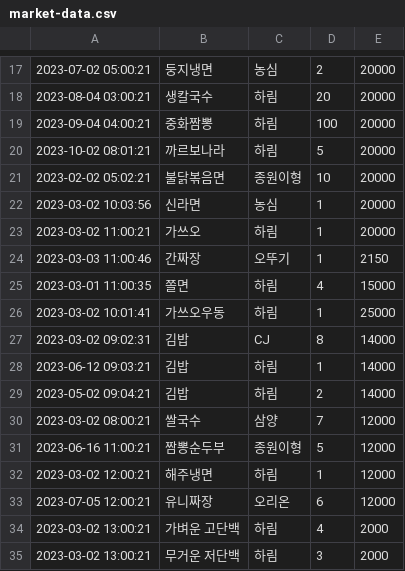
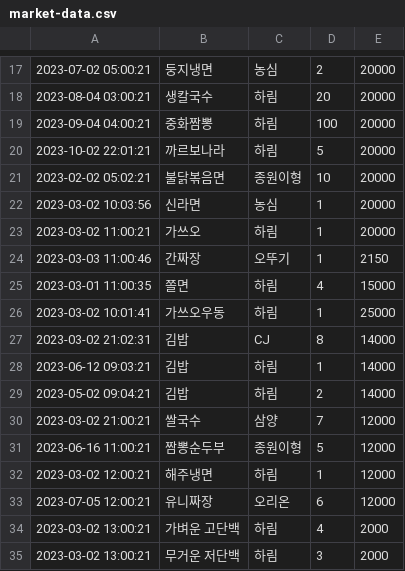
Before and after one commit to zzzdks760/backend-1st-Market, a CSV file: sample/src/main/resources/market-data.csv, drawn as a sheet; only a part is shown, gaps mark what is left out.

```diff
--- a/sample/src/main/resources/market-data.csv
+++ b/sample/src/main/resources/market-data.csv
@@ -19,3 +19,3 @@
 2023-09-04 04:00:21,중화짬뽕,하림,100,20000
-2023-10-02 08:01:21,까르보나라,하림,5,20000
+2023-10-02 22:01:21,까르보나라,하림,5,20000
 2023-02-02 05:02:21,불닭볶음면,종원이형,10,20000
@@ -26,6 +26,6 @@
 2023-03-02 10:01:41,가쓰오우동,하림,1,25000
-2023-03-02 09:02:31,김밥,CJ,8,14000
+2023-03-02 21:02:31,김밥,CJ,8,14000
 2023-06-12 09:03:21,김밥,하림,1,14000
 2023-05-02 09:04:21,김밥,하림,2,14000
-2023-03-02 08:00:21,쌀국수,삼양,7,12000
+2023-03-02 21:00:21,쌀국수,삼양,7,12000
 2023-06-16 11:00:21,짬뽕순두부,종원이형,5,12000
```
Also changed, not shown: 3 other files.
